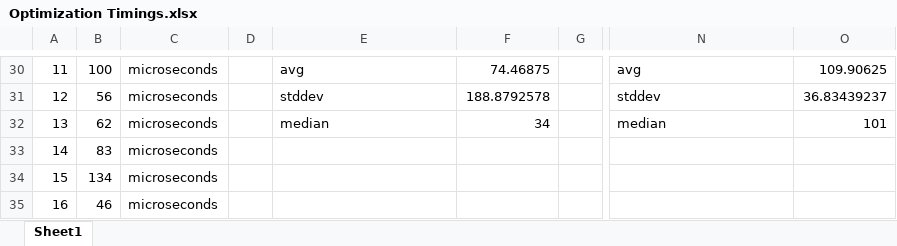
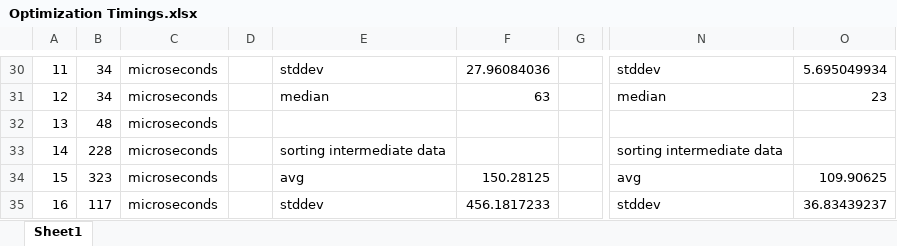
Before and after one commit to amdreallyfast/GpuRadixSort, an Excel workbook: Optimization Timings.xlsx, sheet Sheet1, drawn as a sheet; only a part is shown, gaps mark what is left out; values as stored, in another font and other column widths than the file's, no borders; the diff covers the shown part only; the diff names each change by its address in the sheet, - before the commit and + after, or states it on an @@ line.

Commit message:
Ahem.  Now PROPERLY profiling my optimizations.  Still not really noticeable.
I was still copying data back to the "check" buffers in the sorting
loop.  Whoops.  Disabled that and it ran faster.

```diff
--- a/Optimization Timings.xlsx (sheet Sheet1)
+++ b/Optimization Timings.xlsx (sheet Sheet1)
-B30: 100
+B30: 34
-E30: avg
+E30: stddev
-F30: 74.46875
+F30: 27.96084036
-N30: avg
+N30: stddev
-O30: 109.90625
+O30: 5.695049934
-B31: 56
+B31: 34
-E31: stddev
+E31: median
-F31: 188.8792578
+F31: 63
-N31: stddev
+N31: median
-O31: 36.83439237
+O31: 23
-B32: 62
+B32: 48
-E32: median
+E32: (empty)
-F32: 34
+F32: (empty)
-N32: median
+N32: (empty)
-O32: 101
+O32: (empty)
-B33: 83
+B33: 228
-E33: (empty)
+E33: sorting intermediate data
-N33: (empty)
+N33: sorting intermediate data
-B34: 134
+B34: 323
-E34: (empty)
+E34: avg
-F34: (empty)
+F34: 150.28125
-N34: (empty)
+N34: avg
-O34: (empty)
+O34: 109.90625
-B35: 46
+B35: 117
-E35: (empty)
+E35: stddev
-F35: (empty)
+F35: 456.1817233
-N35: (empty)
+N35: stddev
-O35: (empty)
+O35: 36.83439237
```
Also changed, not shown: 1 added row, 1 removed row and 167 edited cells elsewhere in this sheet, 2 other files.
